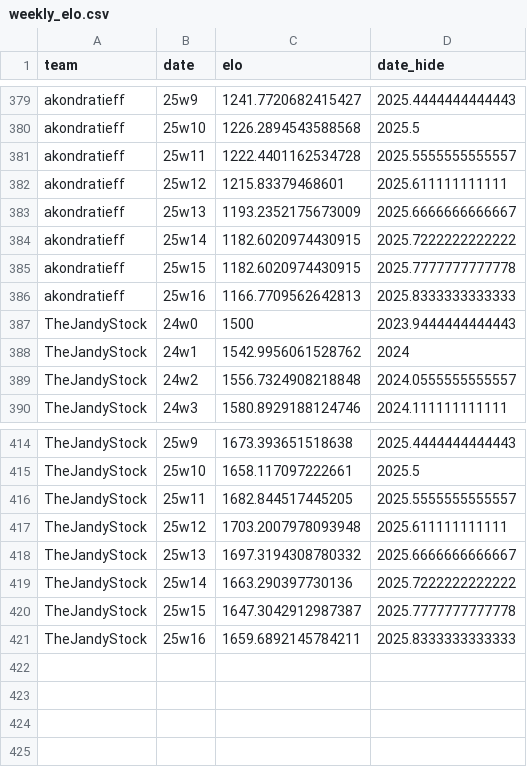
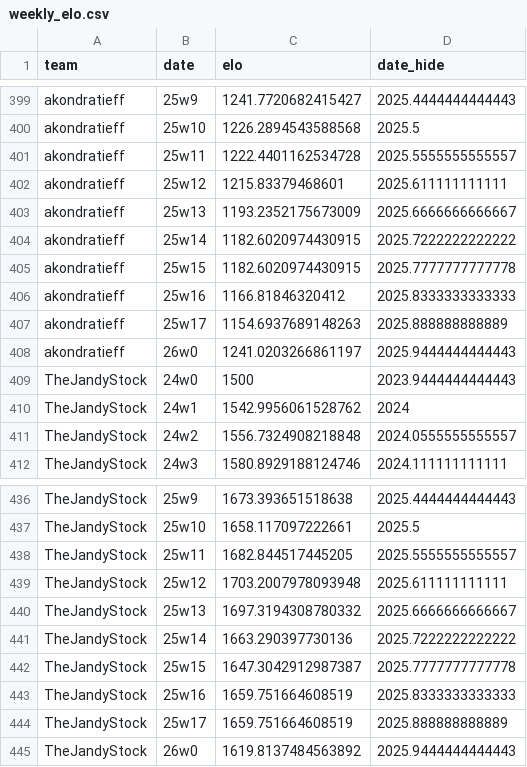
Before and after one commit to CalebSkinner1/FantasyDynasty, a CSV file: Shiny/Saved Files/weekly_elo.csv, drawn as a sheet; only a part is shown, gaps mark what is left out; the diff covers the shown part only.

```diff
--- a/Shiny/Saved Files/weekly_elo.csv
+++ b/Shiny/Saved Files/weekly_elo.csv
@@ -385,3 +405,5 @@ akondratieff,25w14,1182.6020974430915,2025.7222222222222
 akondratieff,25w15,1182.6020974430915,2025.7777777777778
-akondratieff,25w16,1166.7709562642813,2025.8333333333333
+akondratieff,25w16,1166.81846320412,2025.8333333333333
+akondratieff,25w17,1154.6937689148263,2025.888888888889
+akondratieff,26w0,1241.0203266861197,2025.9444444444443
 TheJandyStock,24w0,1500,2023.9444444444443
@@ -420,2 +442,4 @@ TheJandyStock,25w14,1663.290397730136,2025.7222222222222
 TheJandyStock,25w15,1647.3042912987387,2025.7777777777778
-TheJandyStock,25w16,1659.6892145784211,2025.8333333333333
+TheJandyStock,25w16,1659.751664608519,2025.8333333333333
+TheJandyStock,25w17,1659.751664608519,2025.888888888889
+TheJandyStock,26w0,1619.8137484563892,2025.9444444444443
```
Also changed, not shown: 20 added rows and 10 edited cells elsewhere in this file, Shiny/Saved Files/acquisitions.csv, Shiny/Saved Files/assets_df.csv, 50 other files.
